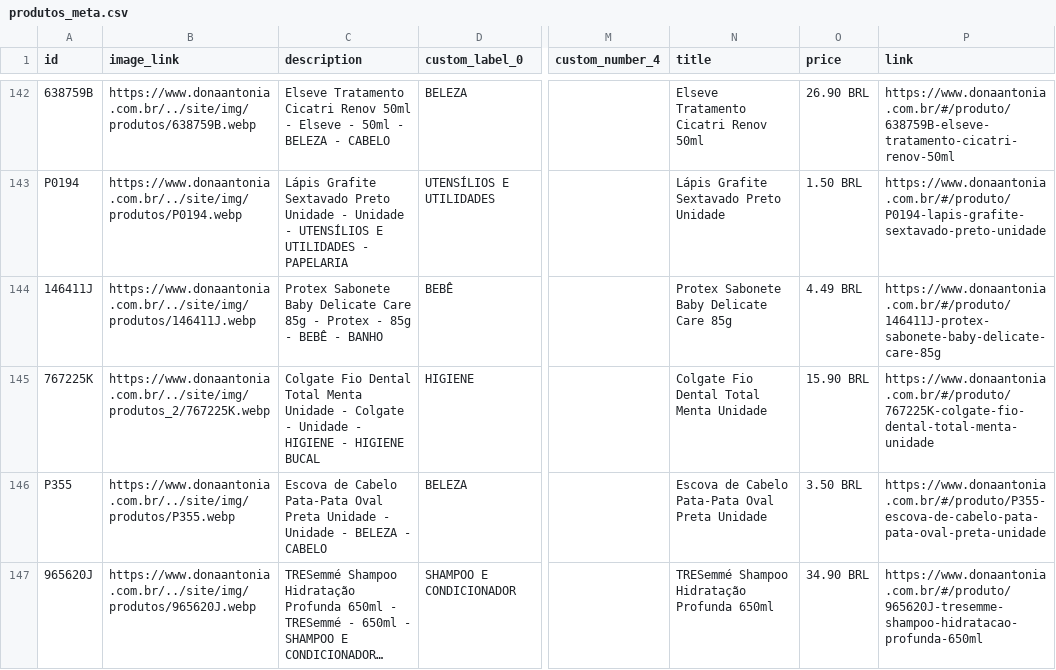
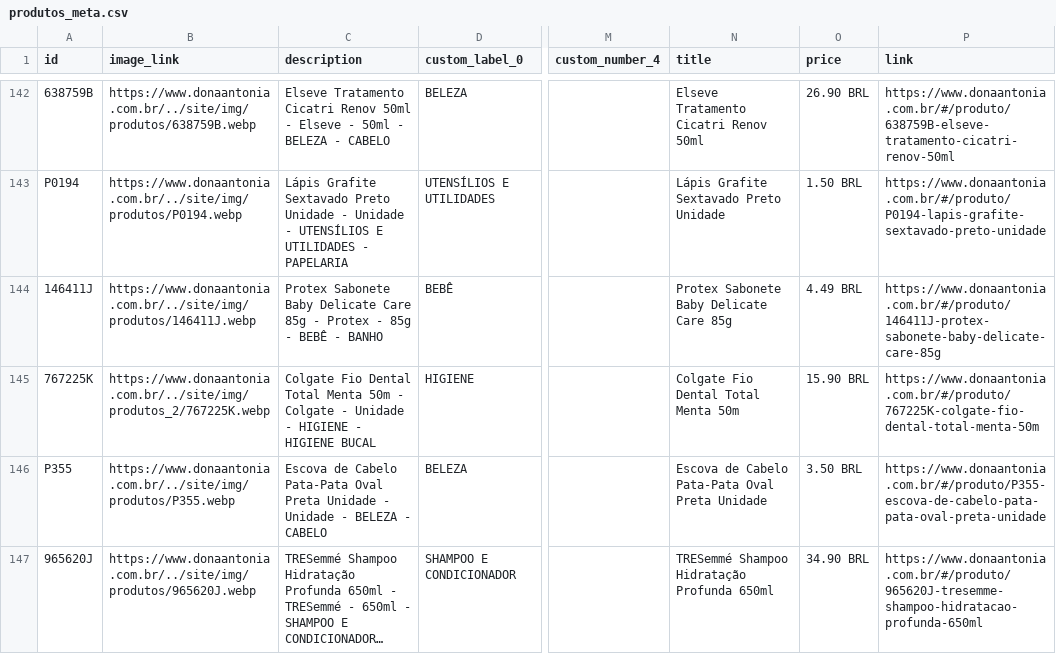
Before and after one commit to osvaldosereia/SUCEDOAN12, a CSV file: site/produtos_meta.csv, drawn as a sheet; only a part is shown, gaps mark what is left out; long unchanged cells end in …; the diff covers the shown part only; the diff names each change by its address in the sheet, - before the commit and + after, or states it on an @@ line.

Commit message:
Atualiza produtos_meta.csv (Meta) pelo admin Dona Antônia

```diff
--- a/site/produtos_meta.csv
+++ b/site/produtos_meta.csv
-C145 (description): …Total Menta Unidade - Colgate…
+C145 (description): …Total Menta 50m - Colgate…
-N145 (title): Colgate Fio Dental Total Menta Unidade
+N145 (title): Colgate Fio Dental Total Menta 50m
-P145 (link): https://www.donaantonia.com.br/#/produto/767225K-colgate-fio-dental-total-menta-unidade
+P145 (link): https://www.donaantonia.com.br/#/produto/767225K-colgate-fio-dental-total-menta-50m
```
Also changed, not shown: 10 edited cells elsewhere in this file.
